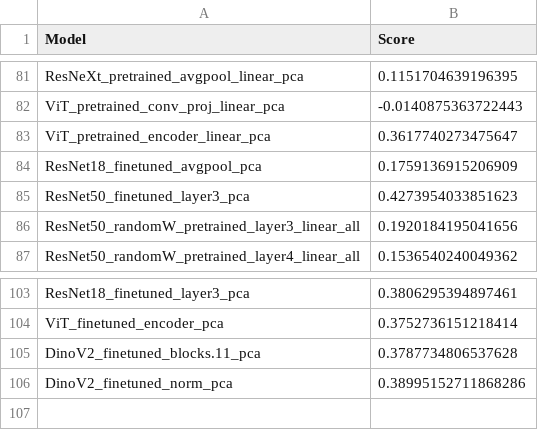
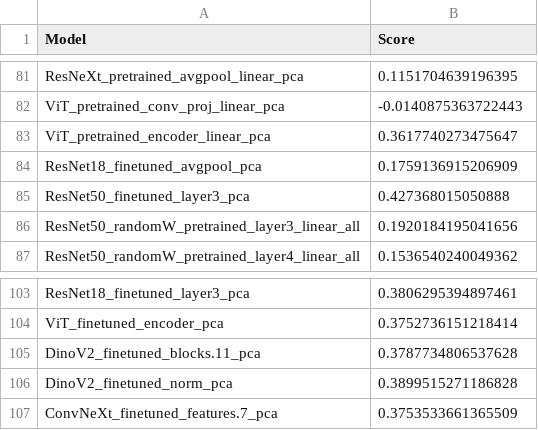
Before and after one commit to louise-montlahuc/nx414_team1, a CSV file: src/saved/r2_scores.csv, drawn as a sheet; only a part is shown, gaps mark what is left out.

Commit message:
run data-driven

```diff
--- a/src/saved/r2_scores.csv
+++ b/src/saved/r2_scores.csv
@@ -84,3 +84,3 @@ ViT_pretrained_encoder_linear_pca,0.3617740273475647
 ResNet18_finetuned_avgpool_pca,0.1759136915206909
-ResNet50_finetuned_layer3_pca,0.4273954033851623
+ResNet50_finetuned_layer3_pca,0.427368015050888
 ResNet50_randomW_pretrained_layer3_linear_all,0.1920184195041656
@@ -105,2 +105,3 @@ ViT_finetuned_encoder_pca,0.3752736151218414
 DinoV2_finetuned_blocks.11_pca,0.3787734806537628
-DinoV2_finetuned_norm_pca,0.38995152711868286
+DinoV2_finetuned_norm_pca,0.3899515271186828
+ConvNeXt_finetuned_features.7_pca,0.3753533661365509
```
Also changed, not shown: 7 other files.
